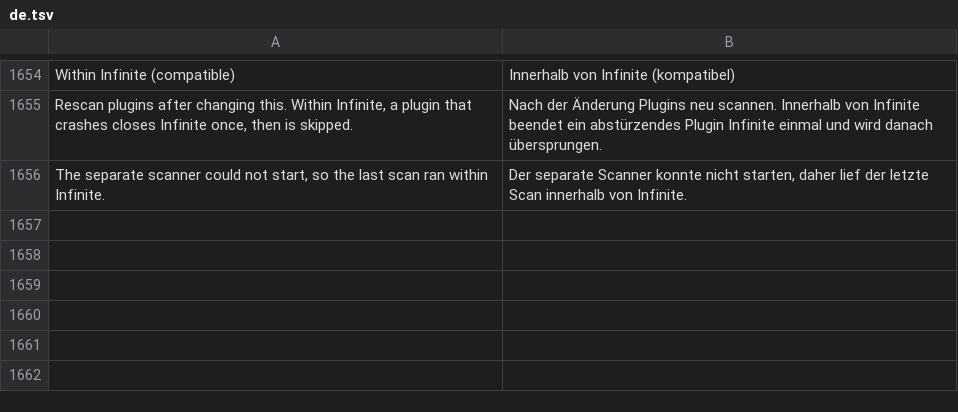
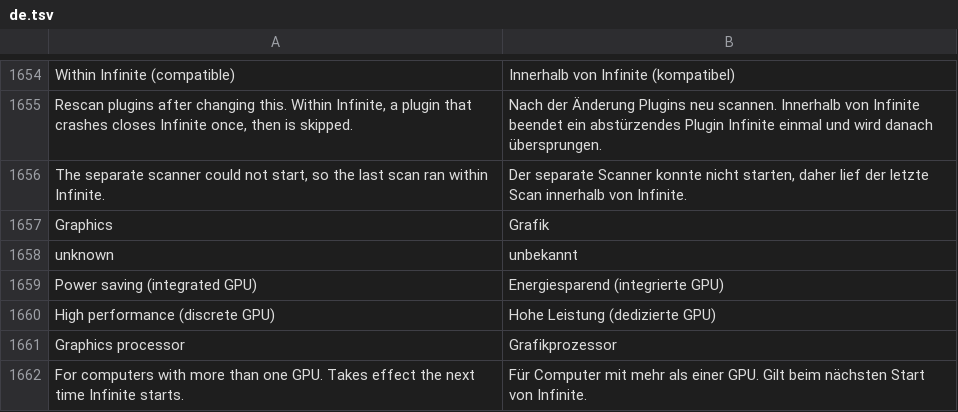
Before and after one commit to n1m21n/Infinite, a TSV file: resources/lang/de.tsv, drawn as a sheet; only a part is shown, gaps mark what is left out.

```diff
--- a/resources/lang/de.tsv
+++ b/resources/lang/de.tsv
@@ -1656 +1656,7 @@ Rescan plugins after changing this. Within Infinite, a plugin that crashes close
 The separate scanner could not start, so the last scan ran within Infinite.	Der separate Scanner konnte nicht starten, daher lief der letzte Scan innerhalb von Infinite.
+Graphics	Grafik
+unknown	unbekannt
+Power saving (integrated GPU)	Energiesparend (integrierte GPU)
+High performance (discrete GPU)	Hohe Leistung (dedizierte GPU)
+Graphics processor	Grafikprozessor
+For computers with more than one GPU. Takes effect the next time Infinite starts.	Für Computer mit mehr als einer GPU. Gilt beim nächsten Start von Infinite.
```
Also changed, not shown: resources/lang/es.tsv, resources/lang/ja.tsv, 8 other files.
